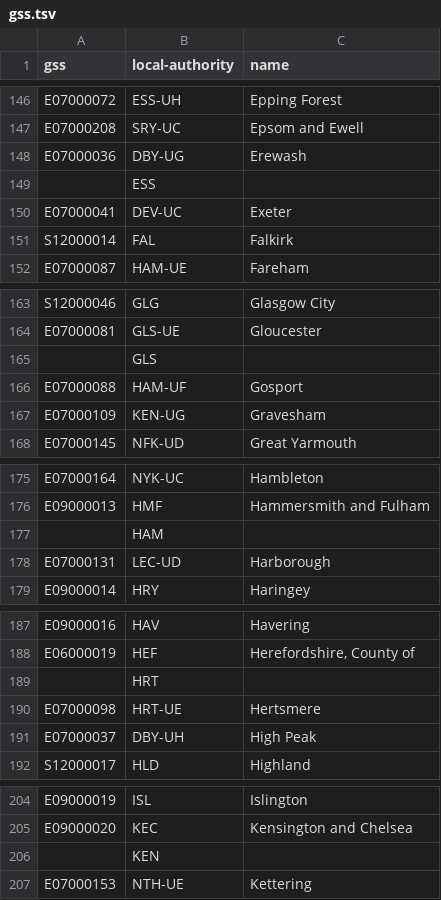
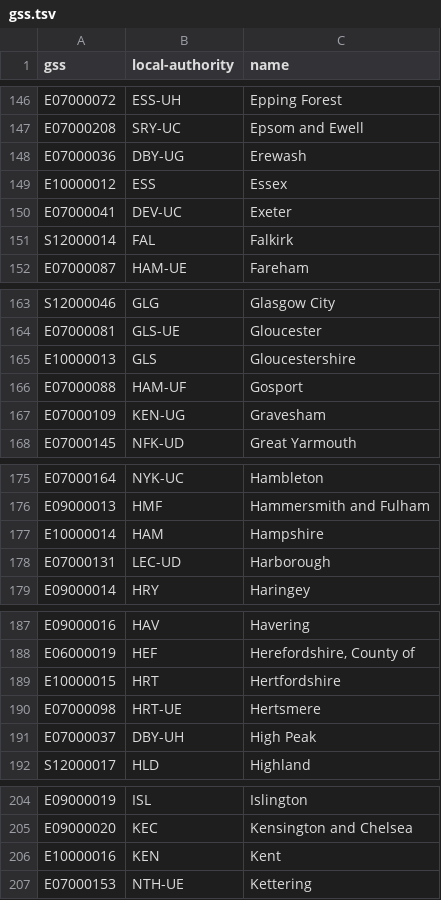
Before and after one commit to openregister/local-authority-data, a TSV file: maps/gss.tsv, drawn as a sheet; only a part is shown, gaps mark what is left out; the diff covers the shown part only.

```diff
--- a/maps/gss.tsv
+++ b/maps/gss.tsv
@@ -148,3 +148,3 @@ E07000208	SRY-UC	Epsom and Ewell
 E07000036	DBY-UG	Erewash
-	ESS	
+E10000012	ESS	Essex
 E07000041	DEV-UC	Exeter
@@ -164,3 +164,3 @@ S12000046	GLG	Glasgow City
 E07000081	GLS-UE	Gloucester
-	GLS	
+E10000013	GLS	Gloucestershire
 E07000088	HAM-UF	Gosport
@@ -176,3 +176,3 @@ E07000164	NYK-UC	Hambleton
 E09000013	HMF	Hammersmith and Fulham
-	HAM	
+E10000014	HAM	Hampshire
 E07000131	LEC-UD	Harborough
@@ -188,3 +188,3 @@ E09000016	HAV	Havering
 E06000019	HEF	Herefordshire, County of
-	HRT	
+E10000015	HRT	Hertfordshire
 E07000098	HRT-UE	Hertsmere
@@ -205,3 +205,3 @@ E09000019	ISL	Islington
 E09000020	KEC	Kensington and Chelsea
-	KEN	
+E10000016	KEN	Kent
 E07000153	NTH-UE	Kettering
```
Also changed, not shown: 22 added rows and 22 removed rows elsewhere in this file.
